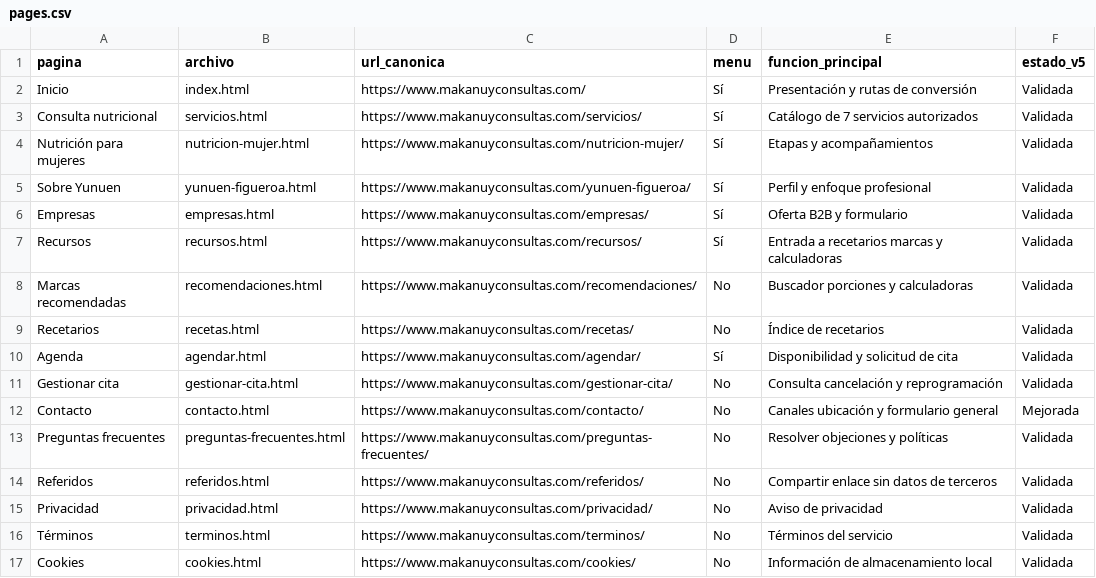
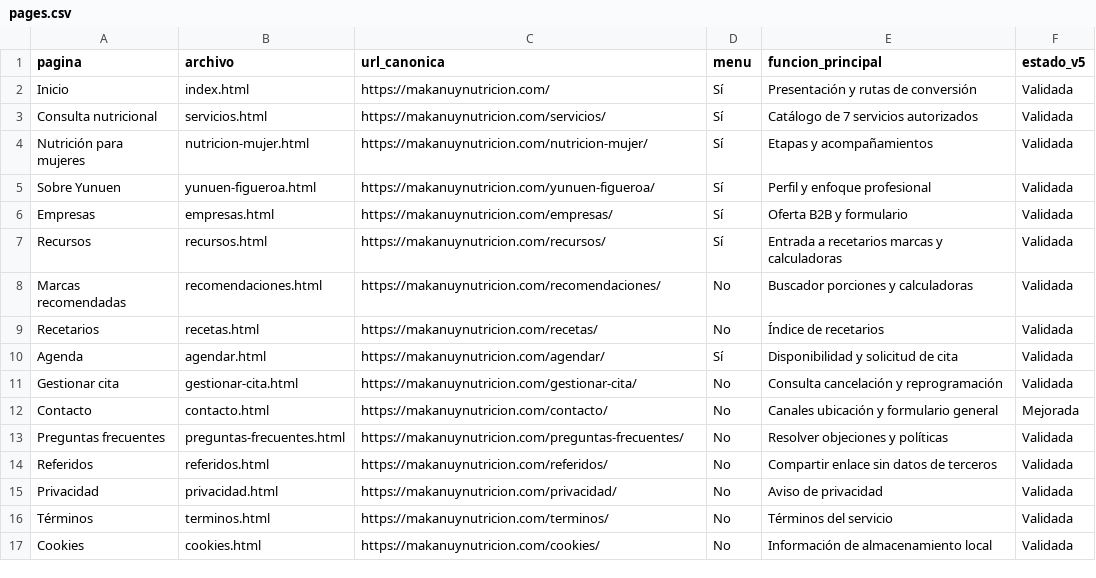
Before and after one commit to josegermanepz/makanuy-web, a CSV file: audit/pages.csv, drawn as a sheet.

Commit message:
Migrar el sitio a makanuynutricion.com
Actualiza las 35 páginas, SEO, sitemap, robots, enlaces estructurados y referencias técnicas para usar el nuevo dominio oficial.

```diff
--- a/audit/pages.csv
+++ b/audit/pages.csv
@@ -1,17 +1,17 @@
 pagina,archivo,url_canonica,menu,funcion_principal,estado_v5
-Inicio,index.html,https://www.makanuyconsultas.com/,Sí,Presentación y rutas de conversión,Validada
-Consulta nutricional,servicios.html,https://www.makanuyconsultas.com/servicios/,Sí,Catálogo de 7 servicios autorizados,Validada
-Nutrición para mujeres,nutricion-mujer.html,https://www.makanuyconsultas.com/nutricion-mujer/,Sí,Etapas y acompañamientos,Validada
-Sobre Yunuen,yunuen-figueroa.html,https://www.makanuyconsultas.com/yunuen-figueroa/,Sí,Perfil y enfoque profesional,Validada
-Empresas,empresas.html,https://www.makanuyconsultas.com/empresas/,Sí,Oferta B2B y formulario,Validada
-Recursos,recursos.html,https://www.makanuyconsultas.com/recursos/,Sí,Entrada a recetarios marcas y calculadoras,Validada
-Marcas recomendadas,recomendaciones.html,https://www.makanuyconsultas.com/recomendaciones/,No,Buscador porciones y calculadoras,Validada
-Recetarios,recetas.html,https://www.makanuyconsultas.com/recetas/,No,Índice de recetarios,Validada
-Agenda,agendar.html,https://www.makanuyconsultas.com/agendar/,Sí,Disponibilidad y solicitud de cita,Validada
-Gestionar cita,gestionar-cita.html,https://www.makanuyconsultas.com/gestionar-cita/,No,Consulta cancelación y reprogramación,Validada
-Contacto,contacto.html,https://www.makanuyconsultas.com/contacto/,No,Canales ubicación y formulario general,Mejorada
-Preguntas frecuentes,preguntas-frecuentes.html,https://www.makanuyconsultas.com/preguntas-frecuentes/,No,Resolver objeciones y políticas,Validada
-Referidos,referidos.html,https://www.makanuyconsultas.com/referidos/,No,Compartir enlace sin datos de terceros,Validada
-Privacidad,privacidad.html,https://www.makanuyconsultas.com/privacidad/,No,Aviso de privacidad,Validada
-Términos,terminos.html,https://www.makanuyconsultas.com/terminos/,No,Términos del servicio,Validada
-Cookies,cookies.html,https://www.makanuyconsultas.com/cookies/,No,Información de almacenamiento local,Validada
+Inicio,index.html,https://makanuynutricion.com/,Sí,Presentación y rutas de conversión,Validada
+Consulta nutricional,servicios.html,https://makanuynutricion.com/servicios/,Sí,Catálogo de 7 servicios autorizados,Validada
+Nutrición para mujeres,nutricion-mujer.html,https://makanuynutricion.com/nutricion-mujer/,Sí,Etapas y acompañamientos,Validada
+Sobre Yunuen,yunuen-figueroa.html,https://makanuynutricion.com/yunuen-figueroa/,Sí,Perfil y enfoque profesional,Validada
+Empresas,empresas.html,https://makanuynutricion.com/empresas/,Sí,Oferta B2B y formulario,Validada
+Recursos,recursos.html,https://makanuynutricion.com/recursos/,Sí,Entrada a recetarios marcas y calculadoras,Validada
+Marcas recomendadas,recomendaciones.html,https://makanuynutricion.com/recomendaciones/,No,Buscador porciones y calculadoras,Validada
+Recetarios,recetas.html,https://makanuynutricion.com/recetas/,No,Índice de recetarios,Validada
+Agenda,agendar.html,https://makanuynutricion.com/agendar/,Sí,Disponibilidad y solicitud de cita,Validada
+Gestionar cita,gestionar-cita.html,https://makanuynutricion.com/gestionar-cita/,No,Consulta cancelación y reprogramación,Validada
+Contacto,contacto.html,https://makanuynutricion.com/contacto/,No,Canales ubicación y formulario general,Mejorada
+Preguntas frecuentes,preguntas-frecuentes.html,https://makanuynutricion.com/preguntas-frecuentes/,No,Resolver objeciones y políticas,Validada
+Referidos,referidos.html,https://makanuynutricion.com/referidos/,No,Compartir enlace sin datos de terceros,Validada
+Privacidad,privacidad.html,https://makanuynutricion.com/privacidad/,No,Aviso de privacidad,Validada
+Términos,terminos.html,https://makanuynutricion.com/terminos/,No,Términos del servicio,Validada
+Cookies,cookies.html,https://makanuynutricion.com/cookies/,No,Información de almacenamiento local,Validada
```
Also changed, not shown: 37 other files.
